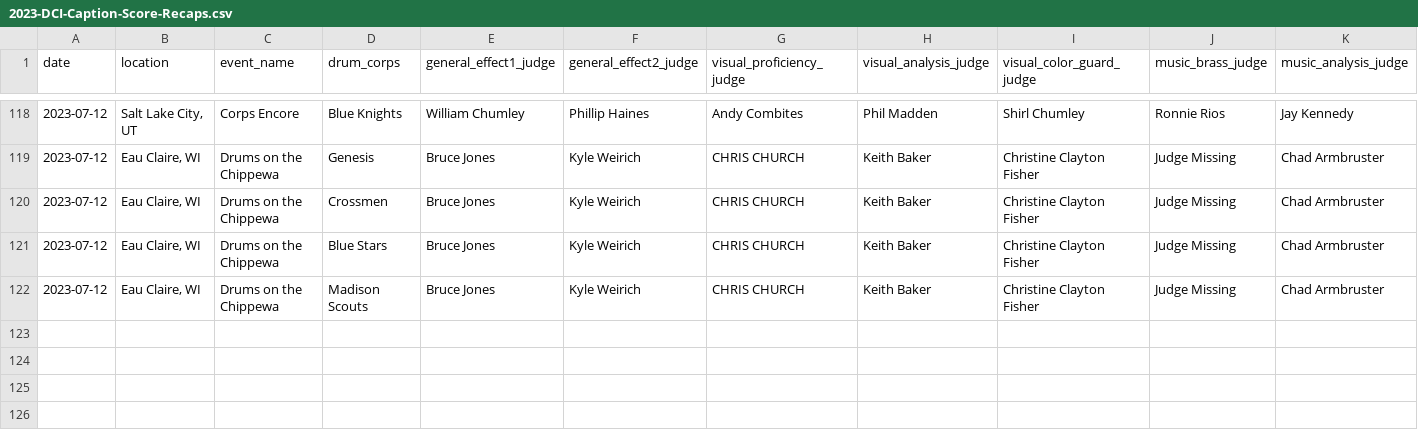
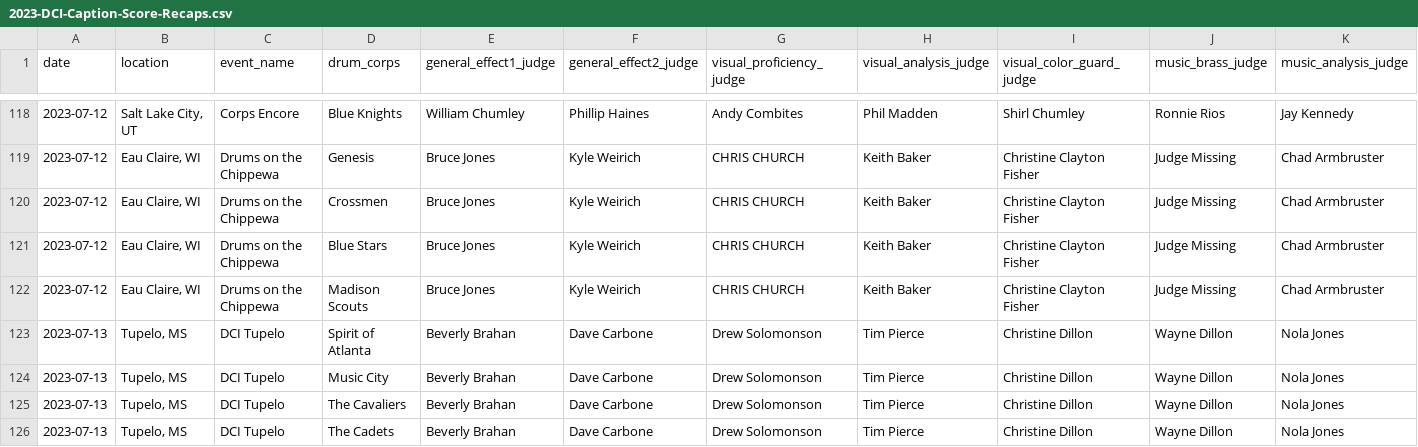
Before and after one commit to aggieed97/Drum-Corps-International, a CSV file: pages/2023-DCI-Caption-Score-Recaps.csv, drawn as a sheet; only a part is shown, gaps mark what is left out; rows hold the shown columns only; the diff names each change by its address in the sheet, - before the commit and + after, or states it on an @@ line.

```diff
--- a/pages/2023-DCI-Caption-Score-Recaps.csv
+++ b/pages/2023-DCI-Caption-Score-Recaps.csv
+row 123: 2023-07-13 | Tupelo, MS | DCI Tupelo | Spirit of Atlanta | Beverly Brahan | Dave Carbone | Drew Solomonson | Tim Pierce | Christine Dillon | Wayne Dillon | Nola Jones
+row 124: 2023-07-13 | Tupelo, MS | DCI Tupelo | Music City | Beverly Brahan | Dave Carbone | Drew Solomonson | Tim Pierce | Christine Dillon | Wayne Dillon | Nola Jones
+row 125: 2023-07-13 | Tupelo, MS | DCI Tupelo | The Cavaliers | Beverly Brahan | Dave Carbone | Drew Solomonson | Tim Pierce | Christine Dillon | Wayne Dillon | Nola Jones
+row 126: 2023-07-13 | Tupelo, MS | DCI Tupelo | The Cadets | Beverly Brahan | Dave Carbone | Drew Solomonson | Tim Pierce | Christine Dillon | Wayne Dillon | Nola Jones
```
Also changed, not shown: pages/2023-World-Class-DCI-scores.csv.
